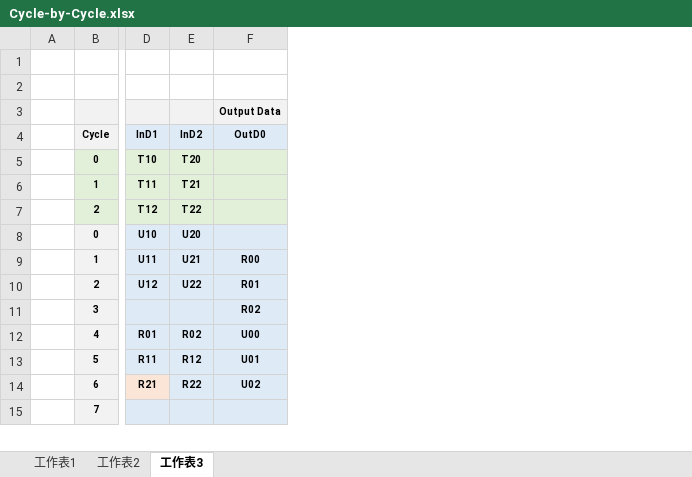
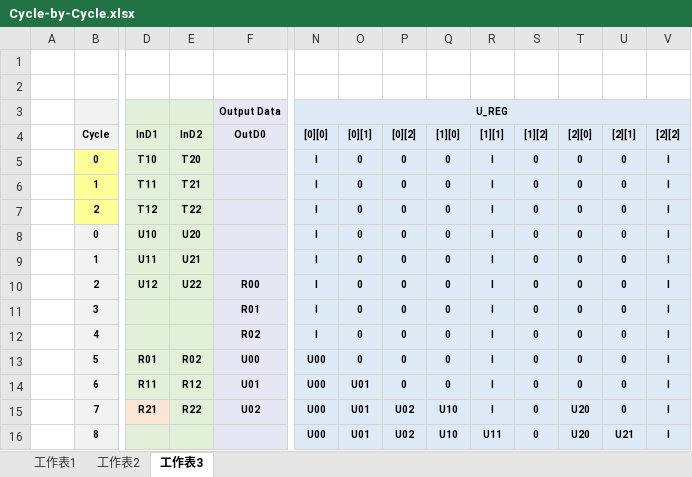
Before and after one commit to akira2963753/Eigen-Value-Decomposition, an Excel workbook: report/Cycle-by-Cycle.xlsx, sheet 工作表3, drawn as a sheet; only a part is shown, gaps mark what is left out; values as stored, in another font and other column widths than the file's, no borders; addresses are those after the commit; rows hold the shown columns only; the diff covers the shown part only; the diff names each change by its address in the sheet, - before the commit and + after, or states it on an @@ line.

```diff
--- a/report/Cycle-by-Cycle.xlsx (sheet 工作表3)
+++ b/report/Cycle-by-Cycle.xlsx (sheet 工作表3)
+column N ([0][0]), row 3: U_REG; rows 5-10: all I; rows 12-16: I | U00 | U00 | U00 | U00
+column O ([0][1]), rows 5-10: all 0; rows 12-16: 0 | 0 | U01 | U01 | U01
+column P ([0][2]), rows 5-10: all 0; rows 12-16: 0 | 0 | 0 | U02 | U02
+column Q ([1][0]), rows 5-10: all 0; rows 12-16: 0 | 0 | 0 | U10 | U10
+column R ([1][1]), rows 5-10: all I; rows 12-16: I | I | I | I | U11
+column S ([1][2]), rows 5-10: all 0; rows 12-16: all 0
+column T ([2][0]), rows 5-10: all 0; rows 12-16: 0 | 0 | 0 | U20 | U20
+column U ([2][1]), rows 5-10: all 0; rows 12-16: 0 | 0 | 0 | 0 | U21
+column V ([2][2]), rows 5-10: all I; rows 12-16: all I
-D3:E3 fill: #F2F2F2
+D3:E3 fill: #E2F0D9
-D4:E4 fill: #DEEBF7
+D4:E4 fill: #E2F0D9
-B5:B7 fill: #E2F0D9
+B5:B7 fill: #FFFF99
-F5:F7 fill: #E2F0D9
+F5:F7 fill: #E6E7F4
-D8:E10 fill: #DEEBF7
+D8:E10 fill: #E2F0D9
-F9 (OutD0): R00
+F9 (OutD0): (empty)
-F10 (OutD0): R01
+F10 (OutD0): R00
+row 11:  | 3 |  |  | R01 | I | 0 | 0 | 0 | I | 0 | 0 | 0 | I
-B12 (Cycle): 3
+B12 (Cycle): 4
-D12:E13 fill: #DEEBF7
+D12:E13 fill: #E2F0D9
-B13 (Cycle): 4
+B13 (Cycle): 5
-B14 (Cycle): 5
+B14 (Cycle): 6
-D14:E14 fill: #DEEBF7
+D14:E14 fill: #E2F0D9
-B15 (Cycle): 6
+B15 (Cycle): 7
-E15 fill: #DEEBF7
+E15 fill: #E2F0D9
-B16 (Cycle): 7
+B16 (Cycle): 8
-D16:E16 fill: #DEEBF7
+D16:E16 fill: #E2F0D9
```
Also changed, not shown: 1 added row, 15 edited cells and cell formats elsewhere in this sheet, 7 other files.
